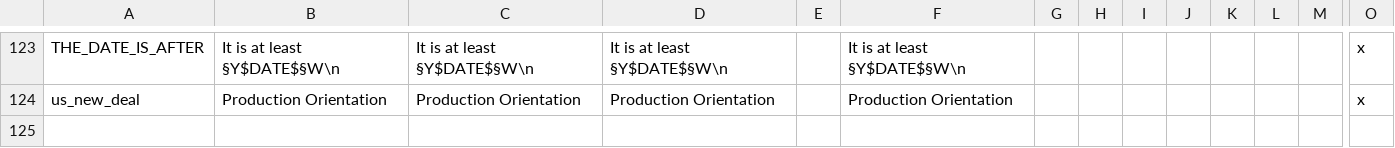
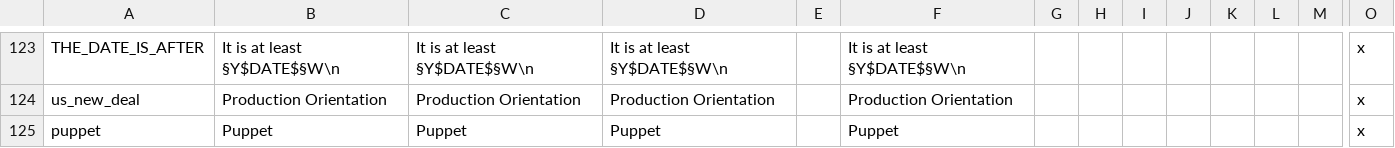
Before and after one commit to dthird3/ww1tfh, a CSV file: localisation/WW1Overrides.csv, drawn as a sheet; only a part is shown, gaps mark what is left out; rows hold the shown columns only; the diff names each change by its address in the sheet, - before the commit and + after, or states it on an @@ line.

```diff
--- a/localisation/WW1Overrides.csv
+++ b/localisation/WW1Overrides.csv
+row 125: puppet | Puppet | Puppet | Puppet |  | Puppet |  |  |  |  |  |  |  | x
```
Also changed, not shown: localisation/Parties.csv, localisation/WW1Parties.csv, 5 other files.
